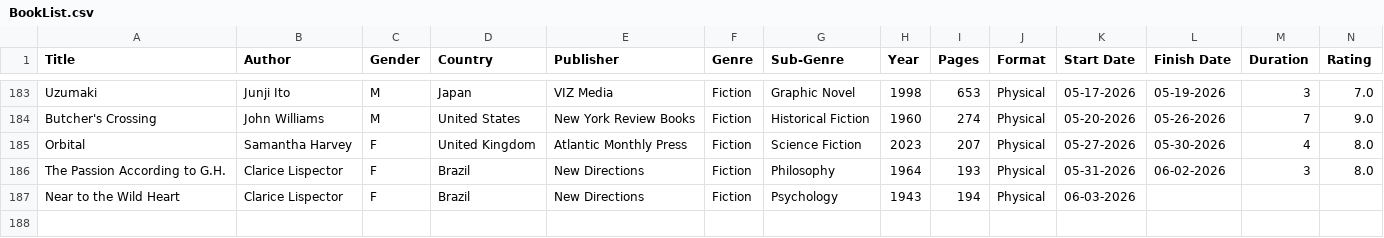
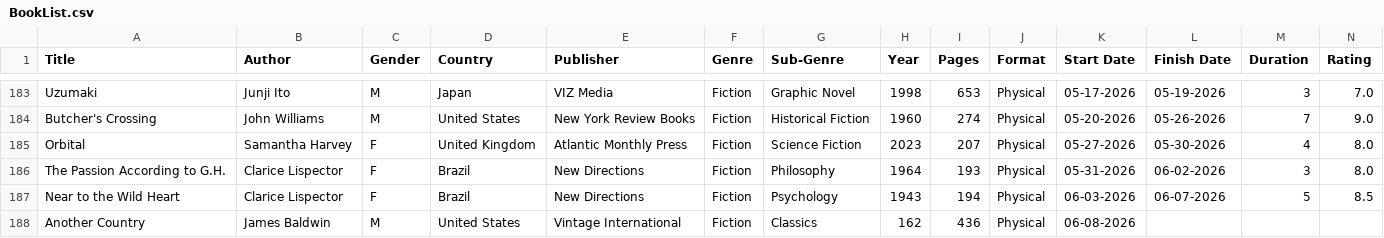
Before and after one commit to noah-kg/reading-habits, a CSV file: BookList.csv, drawn as a sheet; only a part is shown, gaps mark what is left out.

```diff
--- a/BookList.csv
+++ b/BookList.csv
@@ -186,2 +186,3 @@ Orbital,Samantha Harvey,F,United Kingdom,Atlantic Monthly Press,Fiction,Science
 The Passion According to G.H.,Clarice Lispector,F,Brazil,New Directions,Fiction,Philosophy,1964,193,Physical,05-31-2026,06-02-2026,3,8.0
-Near to the Wild Heart,Clarice Lispector,F,Brazil,New Directions,Fiction,Psychology,1943,194,Physical,06-03-2026,,,
+Near to the Wild Heart,Clarice Lispector,F,Brazil,New Directions,Fiction,Psychology,1943,194,Physical,06-03-2026,06-07-2026,5,8.5
+Another Country,James Baldwin,M,United States,Vintage International,Fiction,Classics,162,436,Physical,06-08-2026,,,
```
Also changed, not shown: new_covers.csv, 2 other files.
